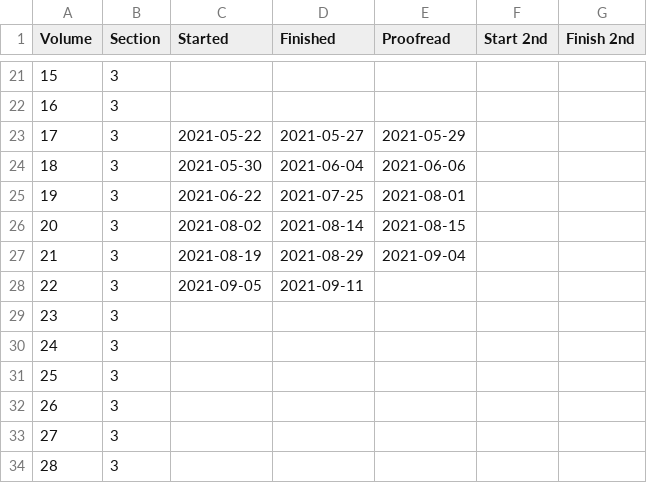
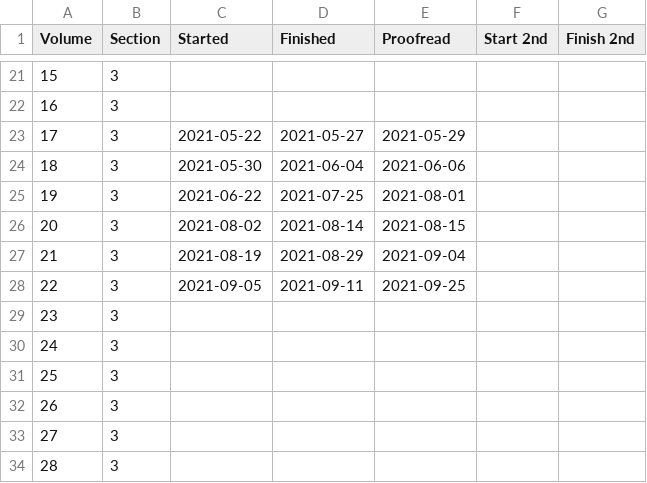
Before and after one commit to JimFowler/books, a CSV file: Books20/Data/AAA/aaa_dates.csv, drawn as a sheet; only a part is shown, gaps mark what is left out.

Commit message:
Proofread AAA 22
 On branch master

 Changes to be committed:
	modified:   Books20/Data/AAA/aaa22_books.xml
	modified:   Books20/Data/AAA/aaa_dates.csv

```diff
--- a/Books20/Data/AAA/aaa_dates.csv
+++ b/Books20/Data/AAA/aaa_dates.csv
@@ -27,3 +27,3 @@ Volume, Section, Started,    Finished, Proofread, Start 2nd, Finish 2nd
  21,      3,    2021-08-19, 2021-08-29, 2021-09-04, ,
- 22,      3,    2021-09-05, 2021-09-11, , ,
+ 22,      3,    2021-09-05, 2021-09-11, 2021-09-25, ,
  23,      3,    , , , ,
```
Also changed, not shown: 1 other file.
